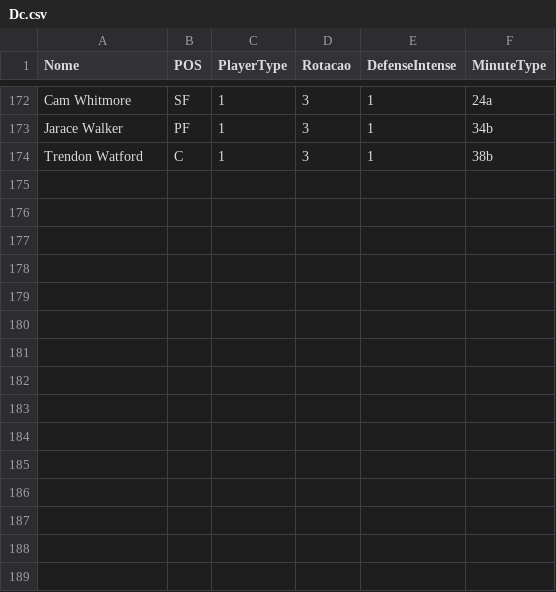
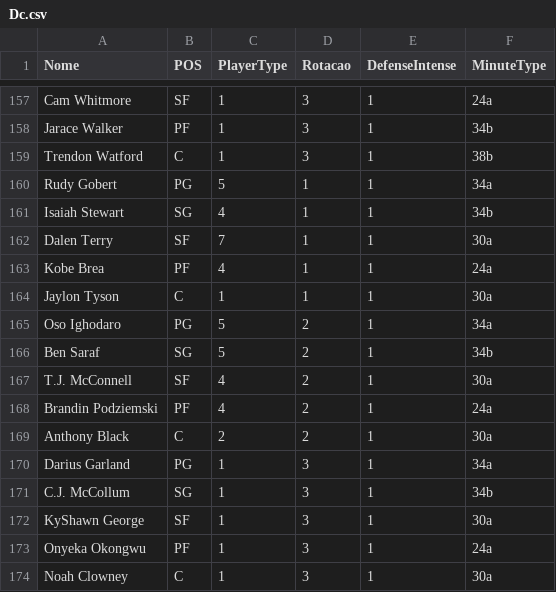
Before and after one commit to manriva-data/bratuganba, a CSV file: Dc.csv, drawn as a sheet; only a part is shown, gaps mark what is left out; the diff covers the shown part only.

```diff
--- a/Dc.csv
+++ b/Dc.csv
@@ -174 +159,16 @@ Jarace Walker, PF, 1, 3, 1, 34b
 Trendon Watford, C, 1, 3, 1, 38b
+Rudy Gobert, PG, 5, 1, 1, 34a
+Isaiah Stewart, SG, 4, 1, 1, 34b
+Dalen Terry, SF, 7, 1, 1, 30a
+Kobe Brea, PF, 4, 1, 1, 24a
+Jaylon Tyson, C, 1, 1, 1, 30a
+Oso Ighodaro, PG, 5, 2, 1, 34a
+Ben Saraf, SG, 5, 2, 1, 34b
+T.J. McConnell, SF, 4, 2, 1, 30a
+Brandin Podziemski, PF, 4, 2, 1, 24a
+Anthony Black, C, 2, 2, 1, 30a
+Darius Garland, PG, 1, 3, 1, 34a
+C.J. McCollum, SG, 1, 3, 1, 34b
+KyShawn George, SF, 1, 3, 1, 30a
+Onyeka Okongwu, PF, 1, 3, 1, 24a
+Noah Clowney, C, 1, 3, 1, 30a
```
Also changed, not shown: 15 removed rows elsewhere in this file.
